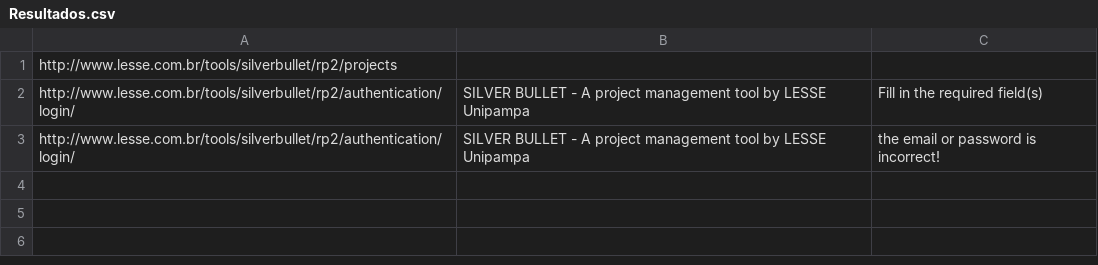
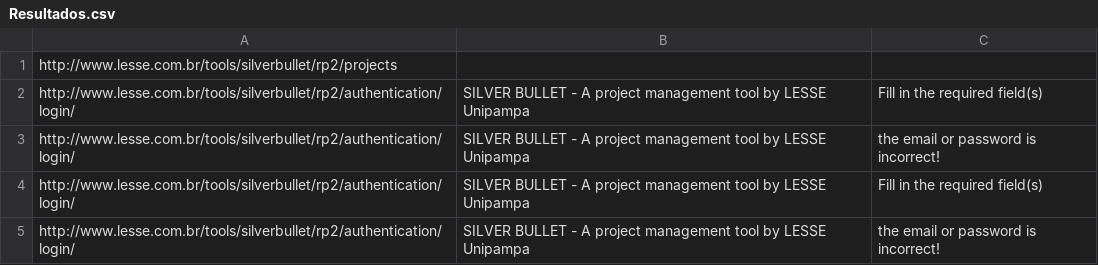
Before and after one commit to IMendelN/RP2M2, a CSV file: TestesSelenium_Marco2/src/main/java/TesteLogin/Resultados.csv, drawn as a sheet.

Commit message:
inicio Testes RF22_2

```diff
--- a/TestesSelenium_Marco2/src/main/java/TesteLogin/Resultados.csv
+++ b/TestesSelenium_Marco2/src/main/java/TesteLogin/Resultados.csv
@@ -3 +3,3 @@ http://www.lesse.com.br/tools/silverbullet/rp2/authentication/login/; SILVER BUL
 http://www.lesse.com.br/tools/silverbullet/rp2/authentication/login/; SILVER BULLET - A project management tool by LESSE Unipampa; the email or password is incorrect!
+http://www.lesse.com.br/tools/silverbullet/rp2/authentication/login/; SILVER BULLET - A project management tool by LESSE Unipampa; Fill in the required field(s)
+http://www.lesse.com.br/tools/silverbullet/rp2/authentication/login/; SILVER BULLET - A project management tool by LESSE Unipampa; the email or password is incorrect!
```
Also changed, not shown: TestesSelenium_Marco2/src/main/java/TesteLogin/Comandos.csv, 8 other files.
